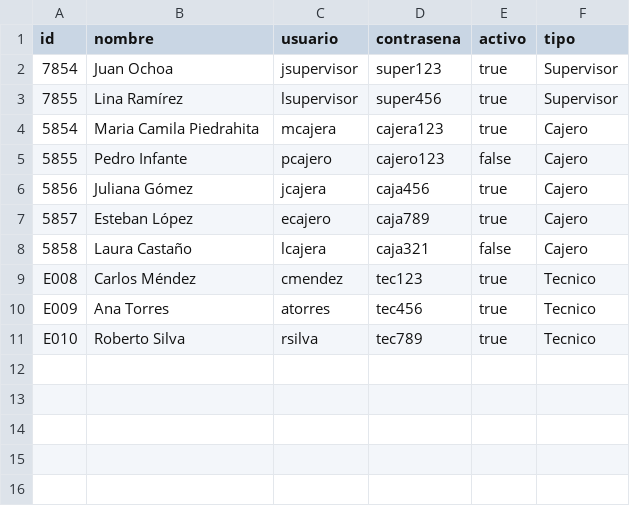
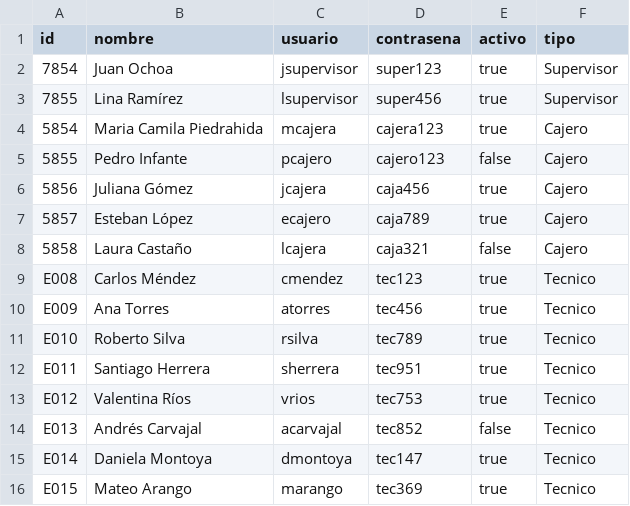
Before and after one commit to CaroDZA/CS1_TiendaTech_CodeEnPa-ales, a CSV file: Empleados.csv, drawn as a sheet.

```diff
--- a/Empleados.csv
+++ b/Empleados.csv
@@ -3,3 +3,3 @@ id,nombre,usuario,contrasena,activo,tipo
 7855,Lina Ramírez,lsupervisor,super456,true,Supervisor
-5854,Maria Camila Piedrahita,mcajera,cajera123,true,Cajero
+5854,Maria Camila Piedrahida,mcajera,cajera123,true,Cajero
 5855,Pedro Infante,pcajero,cajero123,false,Cajero
@@ -11 +11,6 @@ E009,Ana Torres,atorres,tec456,true,Tecnico
 E010,Roberto Silva,rsilva,tec789,true,Tecnico
+E011,Santiago Herrera,sherrera,tec951,true,Tecnico
+E012,Valentina Ríos,vrios,tec753,true,Tecnico
+E013,Andrés Carvajal,acarvajal,tec852,false,Tecnico
+E014,Daniela Montoya,dmontoya,tec147,true,Tecnico
+E015,Mateo Arango,marango,tec369,true,Tecnico
```
Also changed, not shown: Clientes.csv, 20 other files.
